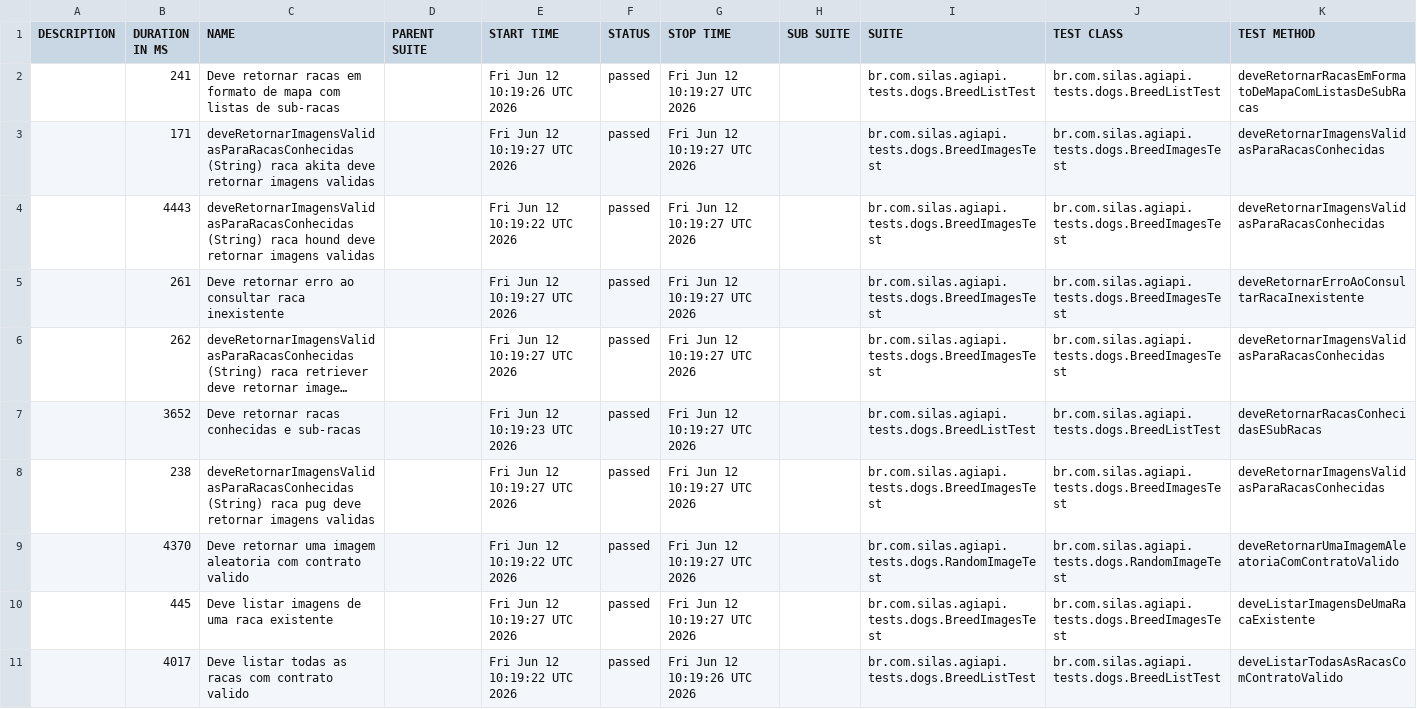
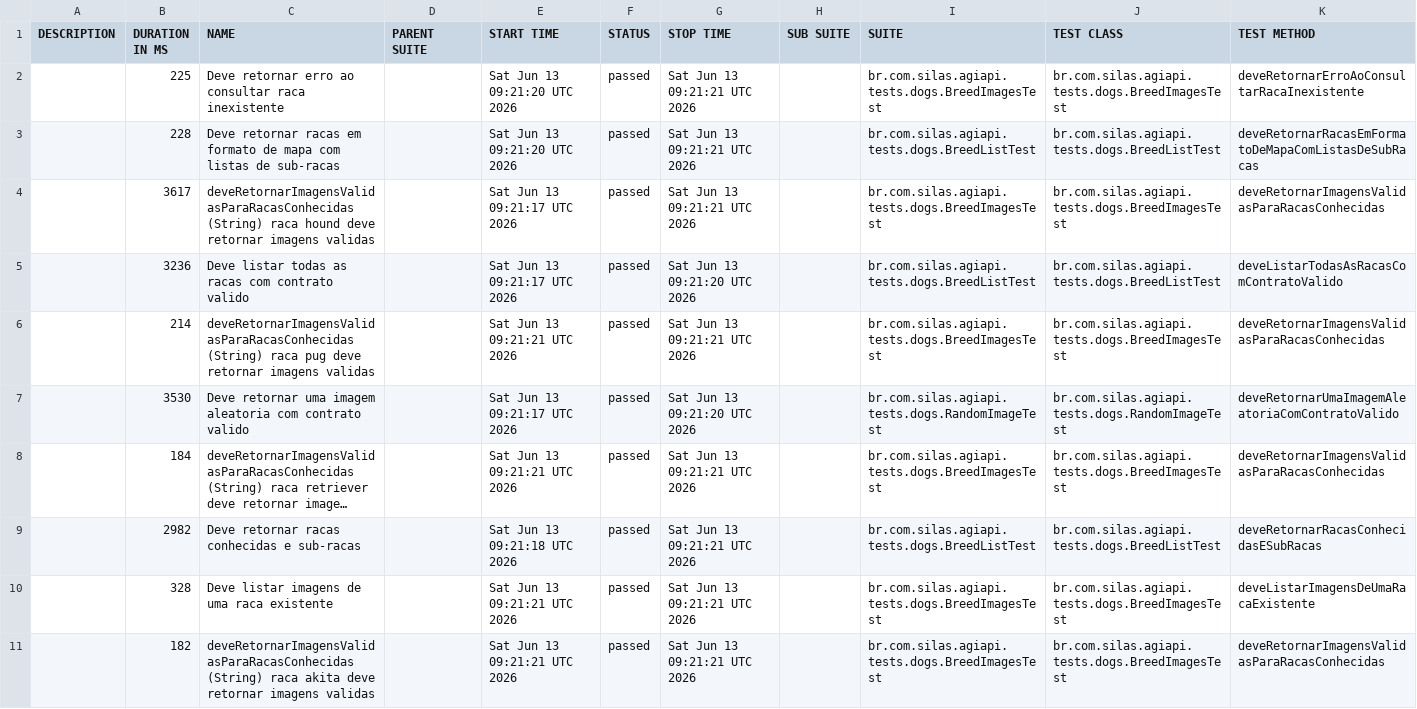
Before and after one commit to silasmarques/agi-api, a CSV file: data/suites.csv, drawn as a sheet; long unchanged cells end in …; removed rows and columns are numbered as before the commit, all else as after; the diff names each change by its address in the sheet, - before the commit and + after, or states it on an @@ line.

```diff
--- a/data/suites.csv
+++ b/data/suites.csv
+row 2:  | 225 | Deve retornar erro ao consultar raca inexistente |  | Sat Jun 13 09:21:20 UTC 2026 | passed | Sat Jun 13 09:21:21 UTC 2026 |  | br.com.silas.agiapi.tests.dogs.BreedImagesTest | br.com.silas.agiapi.tests.dogs.BreedImagesTest | deveRetornarErroAoConsultarRacaInexistente
-B3 (DURATION IN MS): 241
+B3 (DURATION IN MS): 228
-E3 (START TIME): Fri Jun 12 10:19:26 UTC 2026
+E3 (START TIME): Sat Jun 13 09:21:20 UTC 2026
-G3:G4 (STOP TIME): Fri Jun 12 10:19:27 UTC 2026
+G3:G4 (STOP TIME): Sat Jun 13 09:21:21 UTC 2026
-B4 (DURATION IN MS): 171
+B4 (DURATION IN MS): 3617
-C4 (NAME): …(String) raca akita deve retornar…
+C4 (NAME): …(String) raca hound deve retornar…
-E4 (START TIME): Fri Jun 12 10:19:27 UTC 2026
+E4 (START TIME): Sat Jun 13 09:21:17 UTC 2026
+row 5:  | 3236 | Deve listar todas as racas com contrato valido |  | Sat Jun 13 09:21:17 UTC 2026 | passed | Sat Jun 13 09:21:20 UTC 2026 |  | br.com.silas.agiapi.tests.dogs.BreedListTest | br.com.silas.agiapi.tests.dogs.BreedListTest | deveListarTodasAsRacasComContratoValido
-B6 (DURATION IN MS): 4443
+B6 (DURATION IN MS): 214
-C6 (NAME): …(String) raca hound deve retornar…
+C6 (NAME): …(String) raca pug deve retornar…
-E6 (START TIME): Fri Jun 12 10:19:22 UTC 2026
+E6 (START TIME): Sat Jun 13 09:21:21 UTC 2026
-G6 (STOP TIME): Fri Jun 12 10:19:27 UTC 2026
+G6 (STOP TIME): Sat Jun 13 09:21:21 UTC 2026
-row 5:  | 261 | Deve retornar erro ao consultar raca inexistente |  | Fri Jun 12 10:19:27 UTC 2026 | passed | Fri Jun 12 10:19:27 UTC 2026 |  | br.com.silas.agiapi.tests.dogs.BreedImagesTest | br.com.silas.agiapi.tests.dogs.BreedImagesTest | deveRetornarErroAoConsultarRacaInexistente
+row 7:  | 3530 | Deve retornar uma imagem aleatoria com contrato valido |  | Sat Jun 13 09:21:17 UTC 2026 | passed | Sat Jun 13 09:21:20 UTC 2026 |  | br.com.silas.agiapi.tests.dogs.RandomImageTest | br.com.silas.agiapi.tests.dogs.RandomImageTest | deveRetornarUmaImagemAleatoriaComContratoValido
-B8 (DURATION IN MS): 262
+B8 (DURATION IN MS): 184
-E8 (START TIME): Fri Jun 12 10:19:27 UTC 2026
+E8 (START TIME): Sat Jun 13 09:21:21 UTC 2026
-G8:G9 (STOP TIME): Fri Jun 12 10:19:27 UTC 2026
+G8:G9 (STOP TIME): Sat Jun 13 09:21:21 UTC 2026
-B9 (DURATION IN MS): 3652
+B9 (DURATION IN MS): 2982
-E9 (START TIME): Fri Jun 12 10:19:23 UTC 2026
+E9 (START TIME): Sat Jun 13 09:21:18 UTC 2026
-row 8:  | 238 | deveRetornarImagensValidasParaRacasConhecidas (String) raca pug deve retornar imagens validas |  | Fri Jun 12 10:19:27 UTC 2026 | passed | Fri Jun 12 10:19:27 UTC 2026 |  | br.com.silas.agiapi.tests.dogs.BreedImagesTest | br.com.silas.agiapi.tests.dogs.BreedImagesTest | deveRetornarImagensValidasParaRacasConhecidas
-row 9:  | 4370 | Deve retornar uma imagem aleatoria com contrato valido |  | Fri Jun 12 10:19:22 UTC 2026 | passed | Fri Jun 12 10:19:27 UTC 2026 |  | br.com.silas.agiapi.tests.dogs.RandomImageTest | br.com.silas.agiapi.tests.dogs.RandomImageTest | deveRetornarUmaImagemAleatoriaComContratoValido
-B10 (DURATION IN MS): 445
+B10 (DURATION IN MS): 328
-E10 (START TIME): Fri Jun 12 10:19:27 UTC 2026
+E10 (START TIME): Sat Jun 13 09:21:21 UTC 2026
-G10 (STOP TIME): Fri Jun 12 10:19:27 UTC 2026
+G10 (STOP TIME): Sat Jun 13 09:21:21 UTC 2026
-row 11:  | 4017 | Deve listar todas as racas com contrato valido |  | Fri Jun 12 10:19:22 UTC 2026 | passed | Fri Jun 12 10:19:26 UTC 2026 |  | br.com.silas.agiapi.tests.dogs.BreedListTest | br.com.silas.agiapi.tests.dogs.BreedListTest | deveListarTodasAsRacasComContratoValido
+row 11:  | 182 | deveRetornarImagensValidasParaRacasConhecidas (String) raca akita deve retornar imagens validas |  | Sat Jun 13 09:21:21 UTC 2026 | passed | Sat Jun 13 09:21:21 UTC 2026 |  | br.com.silas.agiapi.tests.dogs.BreedImagesTest | br.com.silas.agiapi.tests.dogs.BreedImagesTest | deveRetornarImagensValidasParaRacasConhecidas
```
Also changed, not shown: 55 other files.
